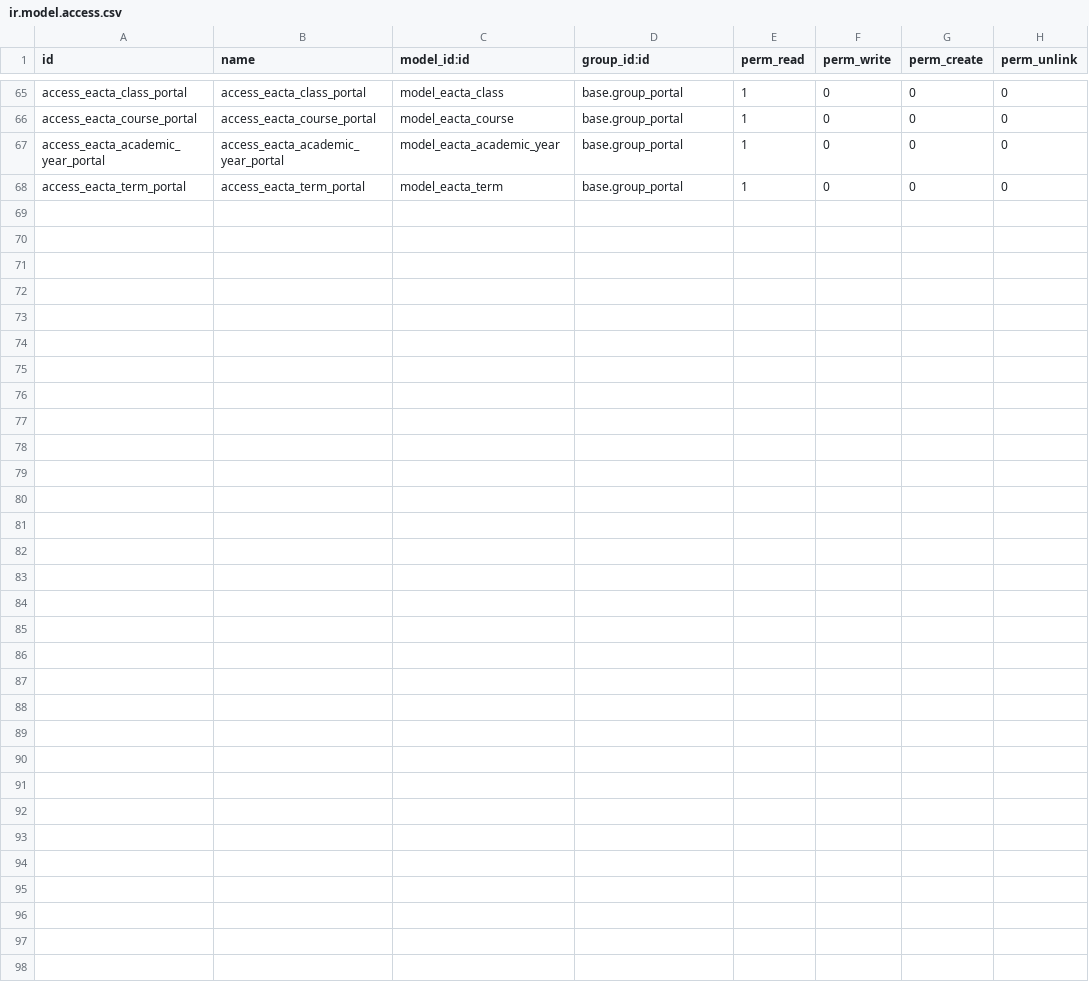
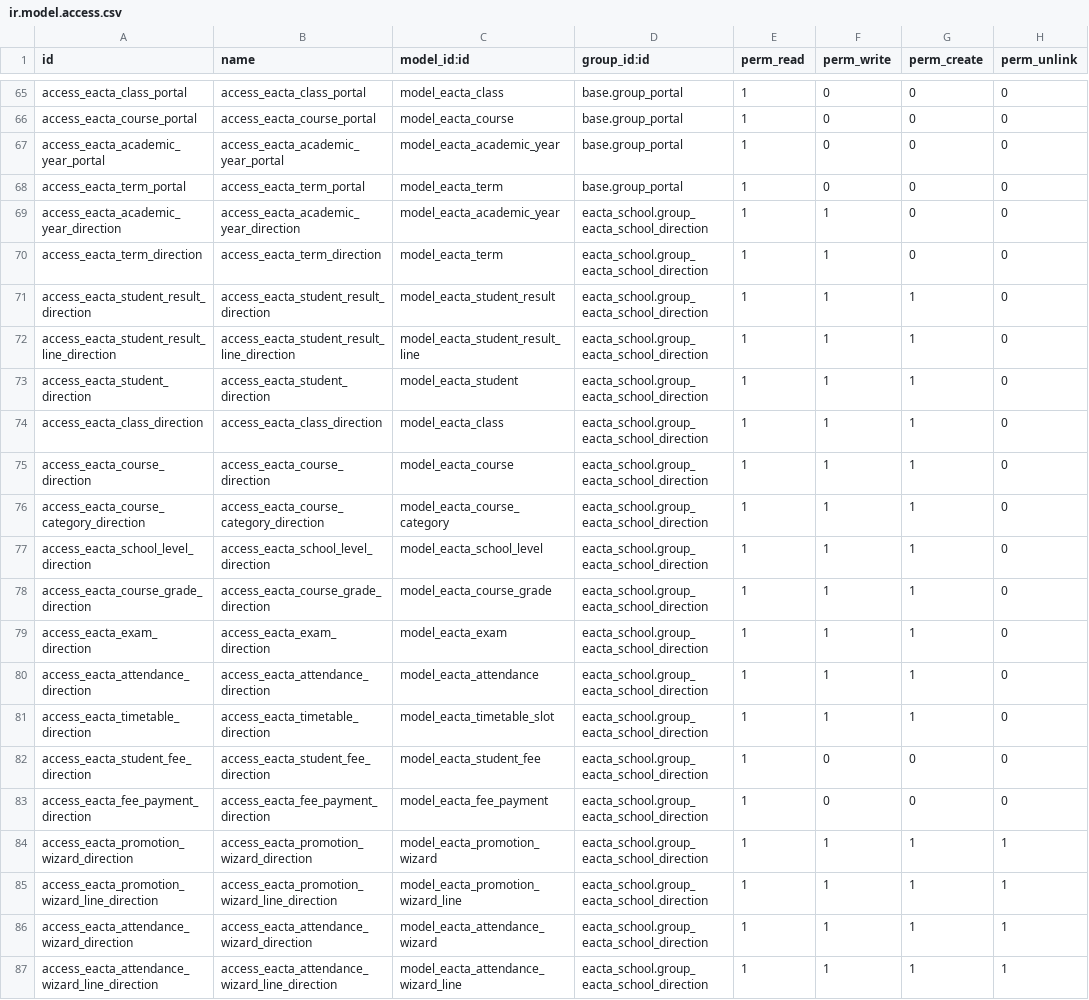
Before and after one commit to yazaminoura/school, a CSV file: eacta_school/security/ir.model.access.csv, drawn as a sheet; only a part is shown, gaps mark what is left out.

Commit message:
feat(phase-0): foundation - rename library to ascii, audit manifests, security groups and rules

```diff
--- a/eacta_school/security/ir.model.access.csv
+++ b/eacta_school/security/ir.model.access.csv
@@ -68 +68,20 @@ access_eacta_academic_year_portal,access_eacta_academic_year_portal,model_eacta_
 access_eacta_term_portal,access_eacta_term_portal,model_eacta_term,base.group_portal,1,0,0,0
+access_eacta_academic_year_direction,access_eacta_academic_year_direction,model_eacta_academic_year,eacta_school.group_eacta_school_direction,1,1,0,0
+access_eacta_term_direction,access_eacta_term_direction,model_eacta_term,eacta_school.group_eacta_school_direction,1,1,0,0
+access_eacta_student_result_direction,access_eacta_student_result_direction,model_eacta_student_result,eacta_school.group_eacta_school_direction,1,1,1,0
+access_eacta_student_result_line_direction,access_eacta_student_result_line_direction,model_eacta_student_result_line,eacta_school.group_eacta_school_direction,1,1,1,0
+access_eacta_student_direction,access_eacta_student_direction,model_eacta_student,eacta_school.group_eacta_school_direction,1,1,1,0
+access_eacta_class_direction,access_eacta_class_direction,model_eacta_class,eacta_school.group_eacta_school_direction,1,1,1,0
+access_eacta_course_direction,access_eacta_course_direction,model_eacta_course,eacta_school.group_eacta_school_direction,1,1,1,0
+access_eacta_course_category_direction,access_eacta_course_category_direction,model_eacta_course_category,eacta_school.group_eacta_school_direction,1,1,1,0
+access_eacta_school_level_direction,access_eacta_school_level_direction,model_eacta_school_level,eacta_school.group_eacta_school_direction,1,1,1,0
+access_eacta_course_grade_direction,access_eacta_course_grade_direction,model_eacta_course_grade,eacta_school.group_eacta_school_direction,1,1,1,0
+access_eacta_exam_direction,access_eacta_exam_direction,model_eacta_exam,eacta_school.group_eacta_school_direction,1,1,1,0
+access_eacta_attendance_direction,access_eacta_attendance_direction,model_eacta_attendance,eacta_school.group_eacta_school_direction,1,1,1,0
+access_eacta_timetable_direction,access_eacta_timetable_direction,model_eacta_timetable_slot,eacta_school.group_eacta_school_direction,1,1,1,0
+access_eacta_student_fee_direction,access_eacta_student_fee_direction,model_eacta_student_fee,eacta_school.group_eacta_school_direction,1,0,0,0
+access_eacta_fee_payment_direction,access_eacta_fee_payment_direction,model_eacta_fee_payment,eacta_school.group_eacta_school_direction,1,0,0,0
+access_eacta_promotion_wizard_direction,access_eacta_promotion_wizard_direction,model_eacta_promotion_wizard,eacta_school.group_eacta_school_direction,1,1,1,1
+access_eacta_promotion_wizard_line_direction,access_eacta_promotion_wizard_line_direction,model_eacta_promotion_wizard_line,eacta_school.group_eacta_school_direction,1,1,1,1
+access_eacta_attendance_wizard_direction,access_eacta_attendance_wizard_direction,model_eacta_attendance_wizard,eacta_school.group_eacta_school_direction,1,1,1,1
+access_eacta_attendance_wizard_line_direction,access_eacta_attendance_wizard_line_direction,model_eacta_attendance_wizard_line,eacta_school.group_eacta_school_direction,1,1,1,1
```
Also changed, not shown: 45 other files.
